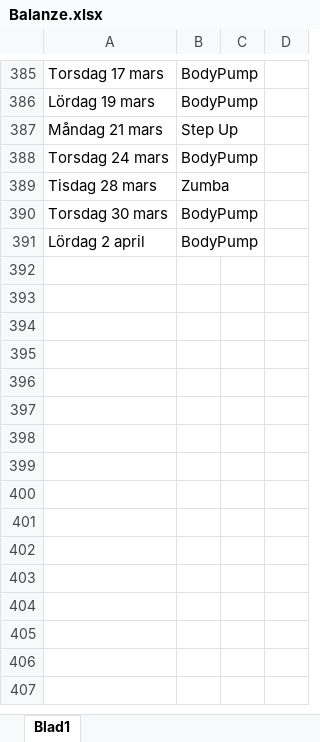
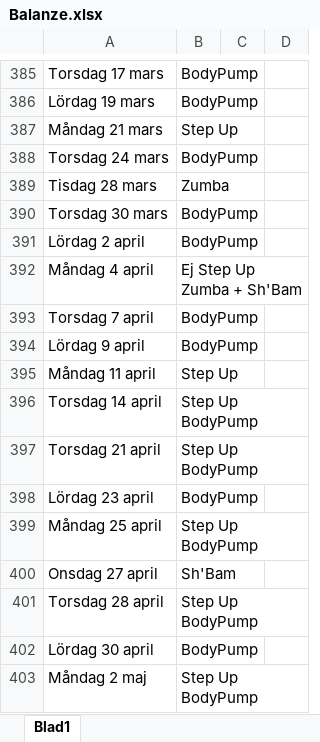
Before and after one commit to StefanBjornander/Books, an Excel workbook: Balanze.xlsx, sheet Blad1, drawn as a sheet; only a part is shown, gaps mark what is left out; values as stored, in another font and other column widths than the file's, no borders; ↵ is a line break in a cell; the diff names each change by its address in the sheet, - before the commit and + after, or states it on an @@ line.

```diff
--- a/Balanze.xlsx (sheet Blad1)
+++ b/Balanze.xlsx (sheet Blad1)
+row 392: Måndag 4 april | Ej Step Up ↵ Zumba + Sh'Bam
+row 393: Torsdag 7 april | BodyPump
+row 394: Lördag 9 april | BodyPump
+row 395: Måndag 11 april | Step Up
+row 396: Torsdag 14 april | Step Up ↵ BodyPump
+row 397: Torsdag 21 april | Step Up ↵ BodyPump
+row 398: Lördag 23 april | BodyPump
+row 399: Måndag 25 april | Step Up ↵ BodyPump
+row 400: Onsdag 27 april | Sh'Bam
+row 401: Torsdag 28 april | Step Up ↵ BodyPump
+row 402: Lördag 30 april | BodyPump
+row 403: Måndag 2 maj | Step Up ↵ BodyPump
```
Also changed, not shown: HarlanCoben.xlsx, 1 other file.
